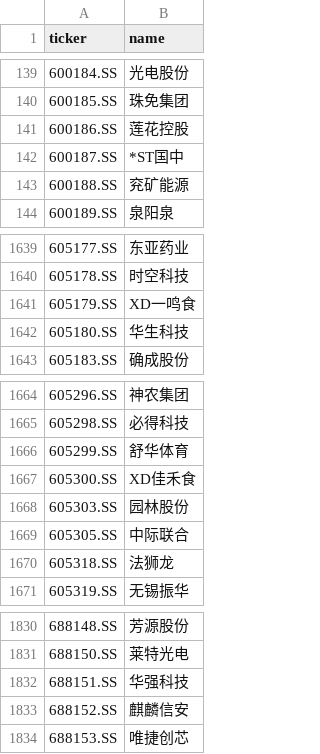
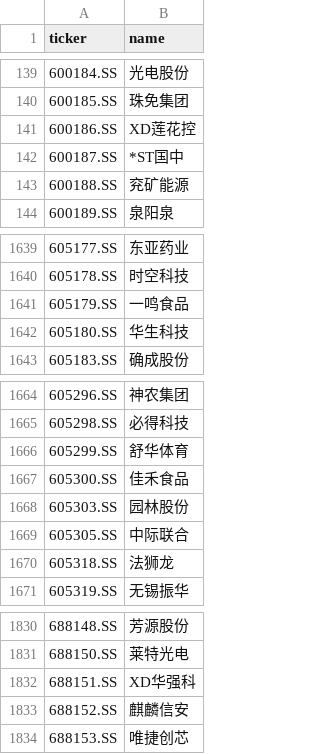
Before and after one commit to hsalehi10087/stock-scanner, a CSV file: data/cn_gainers/universe_sse.csv, drawn as a sheet; only a part is shown, gaps mark what is left out.

```diff
--- a/data/cn_gainers/universe_sse.csv
+++ b/data/cn_gainers/universe_sse.csv
@@ -140,3 +140,3 @@ ticker,name
 600185.SS,珠免集团
-600186.SS,莲花控股
+600186.SS,XD莲花控
 600187.SS,*ST国中
@@ -1640,3 +1640,3 @@ ticker,name
 605178.SS,时空科技
-605179.SS,XD一鸣食
+605179.SS,一鸣食品
 605180.SS,华生科技
@@ -1666,3 +1666,3 @@ ticker,name
 605299.SS,舒华体育
-605300.SS,XD佳禾食
+605300.SS,佳禾食品
 605303.SS,园林股份
@@ -1831,3 +1831,3 @@ ticker,name
 688150.SS,莱特光电
-688151.SS,华强科技
+688151.SS,XD华强科
 688152.SS,麒麟信安
```
Also changed, not shown: 3 other files.
